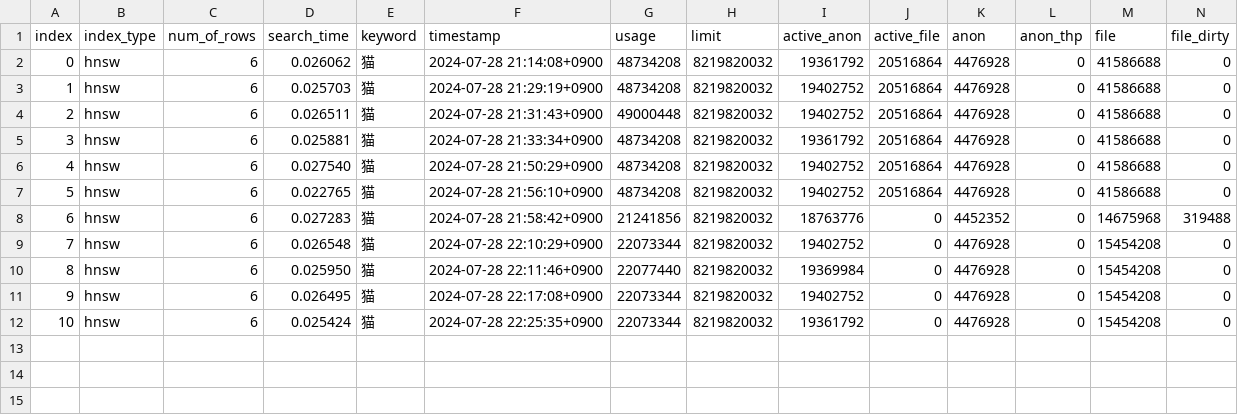
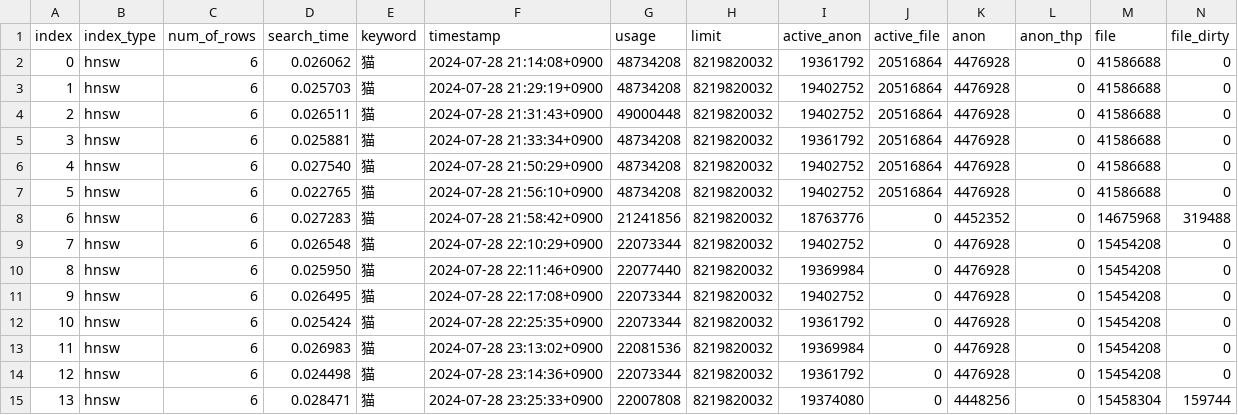
Before and after one commit to crosscore/pgvector-ann, a CSV file: backend/data/search_csv/after_search.csv, drawn as a sheet; only a part is shown; rows hold the shown columns only; the diff names each change by its address in the sheet, - before the commit and + after, or states it on an @@ line.

```diff
--- a/backend/data/search_csv/after_search.csv
+++ b/backend/data/search_csv/after_search.csv
+row 13: 11 | hnsw | 6 | 0.026983 | 猫 | 2024-07-28 23:13:02+0900 | 22081536 | 8219820032 | 19369984 | 0 | 4476928 | 0 | 15454208 | 0
+row 14: 12 | hnsw | 6 | 0.024498 | 猫 | 2024-07-28 23:14:36+0900 | 22073344 | 8219820032 | 19361792 | 0 | 4476928 | 0 | 15454208 | 0
+row 15: 13 | hnsw | 6 | 0.028471 | 猫 | 2024-07-28 23:25:33+0900 | 22007808 | 8219820032 | 19374080 | 0 | 4448256 | 0 | 15458304 | 159744
```
Also changed, not shown: backend/data/csv/cat_manual.csv, backend/data/search_csv/before_search.csv, 3 other files.
